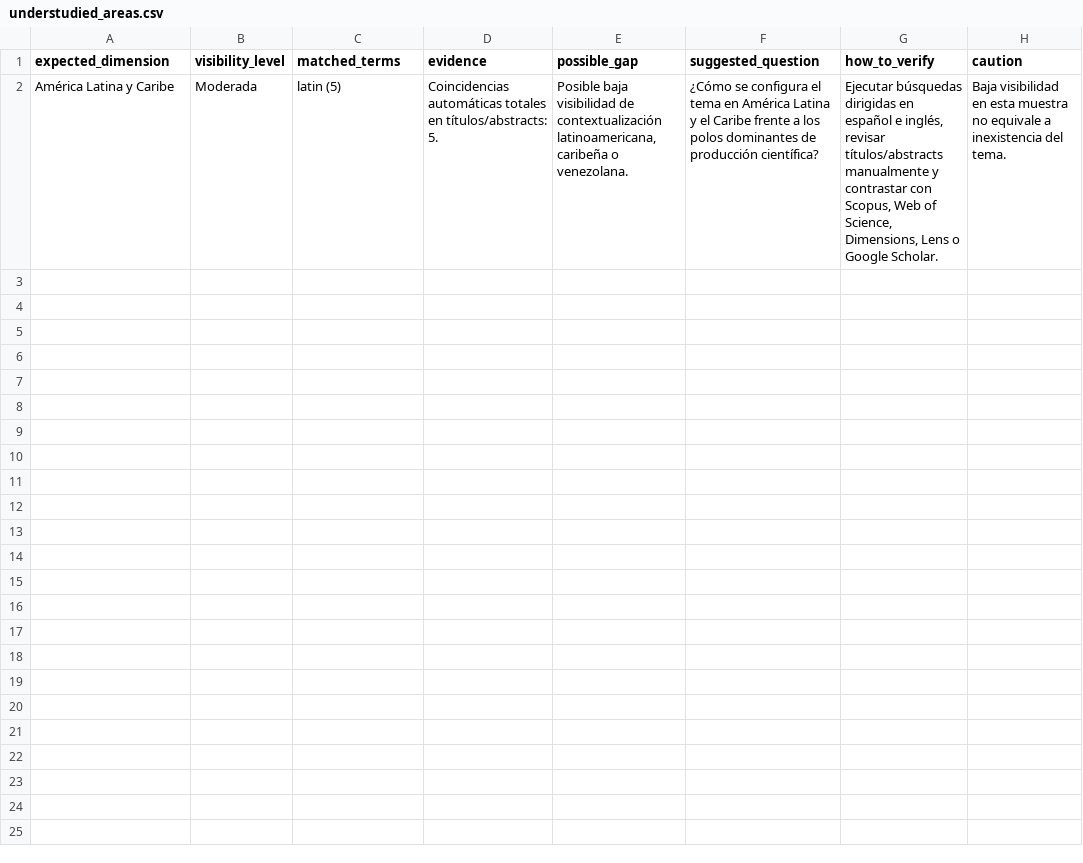
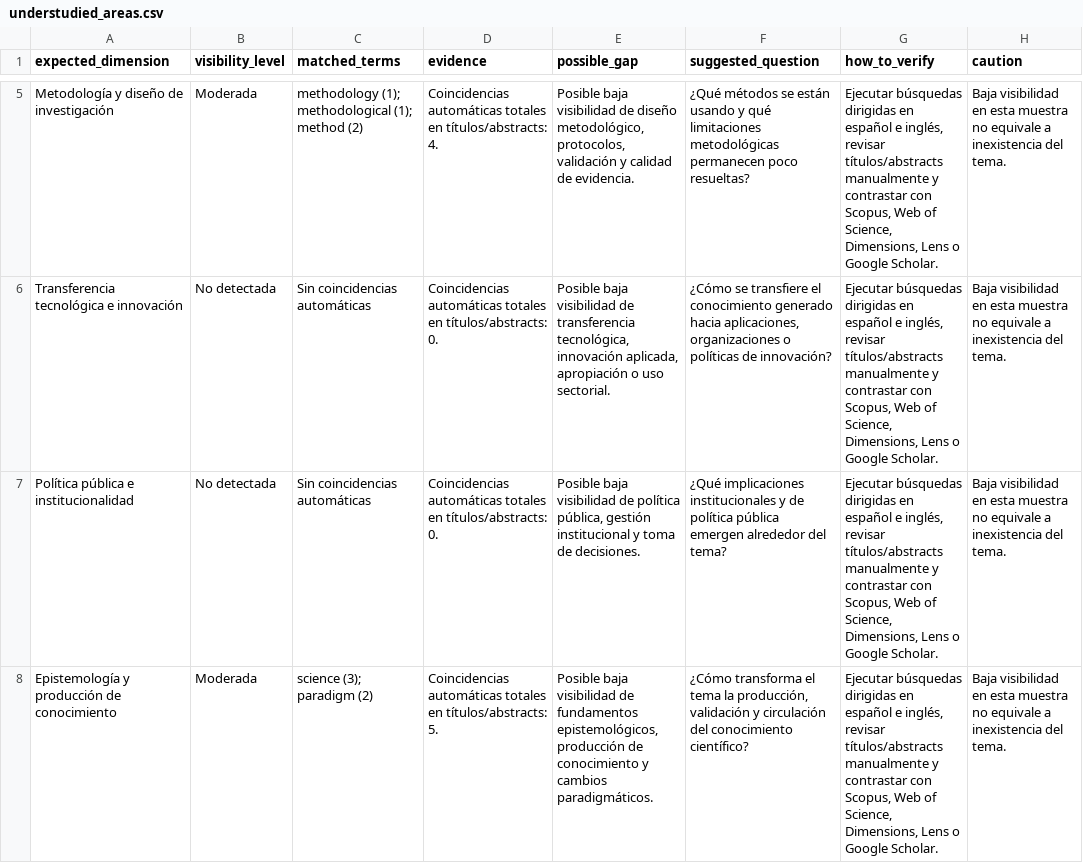
Before and after one commit to ShonnyAIO/bibliomap_ucv, a CSV file: data/processed/understudied_areas.csv, drawn as a sheet; only a part is shown, gaps mark what is left out; the diff covers the shown part only.

```diff
--- a/data/processed/understudied_areas.csv
+++ b/data/processed/understudied_areas.csv
@@ -2 +5,4 @@
-América Latina y Caribe,Moderada,latin (5),Coincidencias automáticas totales en títulos/abstracts: 5.,"Posible baja visibilidad de contextualización latinoamericana, caribeña o venezolana.",¿Cómo se configura el tema en América Latina y el Caribe frente a los polos dominantes de producción científica?,"Ejecutar búsquedas dirigidas en español e inglés, revisar títulos/abstracts manualmente y contrastar con Scopus, Web of Science, Dimensions, Lens o Google Scholar.",Baja visibilidad en esta muestra no equivale a inexistencia del tema.
+Metodología y diseño de investigación,Moderada,methodology (1); methodological (1); method (2),Coincidencias automáticas totales en títulos/abstracts: 4.,"Posible baja visibilidad de diseño metodológico, protocolos, validación y calidad de evidencia.",¿Qué métodos se están usando y qué limitaciones metodológicas permanecen poco resueltas?,"Ejecutar búsquedas dirigidas en español e inglés, revisar títulos/abstracts manualmente y contrastar con Scopus, Web of Science, Dimensions, Lens o Google Scholar.",Baja visibilidad en esta muestra no equivale a inexistencia del tema.
+Transferencia tecnológica e innovación,No detectada,Sin coincidencias automáticas,Coincidencias automáticas totales en títulos/abstracts: 0.,"Posible baja visibilidad de transferencia tecnológica, innovación aplicada, apropiación o uso sectorial.","¿Cómo se transfiere el conocimiento generado hacia aplicaciones, organizaciones o políticas de innovación?","Ejecutar búsquedas dirigidas en español e inglés, revisar títulos/abstracts manualmente y contrastar con Scopus, Web of Science, Dimensions, Lens o Google Scholar.",Baja visibilidad en esta muestra no equivale a inexistencia del tema.
+Política pública e institucionalidad,No detectada,Sin coincidencias automáticas,Coincidencias automáticas totales en títulos/abstracts: 0.,"Posible baja visibilidad de política pública, gestión institucional y toma de decisiones.",¿Qué implicaciones institucionales y de política pública emergen alrededor del tema?,"Ejecutar búsquedas dirigidas en español e inglés, revisar títulos/abstracts manualmente y contrastar con Scopus, Web of Science, Dimensions, Lens o Google Scholar.",Baja visibilidad en esta muestra no equivale a inexistencia del tema.
+Epistemología y producción de conocimiento,Moderada,science (3); paradigm (2),Coincidencias automáticas totales en títulos/abstracts: 5.,"Posible baja visibilidad de fundamentos epistemológicos, producción de conocimiento y cambios paradigmáticos.","¿Cómo transforma el tema la producción, validación y circulación del conocimiento científico?","Ejecutar búsquedas dirigidas en español e inglés, revisar títulos/abstracts manualmente y contrastar con Scopus, Web of Science, Dimensions, Lens o Google Scholar.",Baja visibilidad en esta muestra no equivale a inexistencia del tema.
```
Also changed, not shown: 3 added rows elsewhere in this file, data/processed/gap_suggestions.csv, data/processed/group_by_continent.csv, 14 other files.
